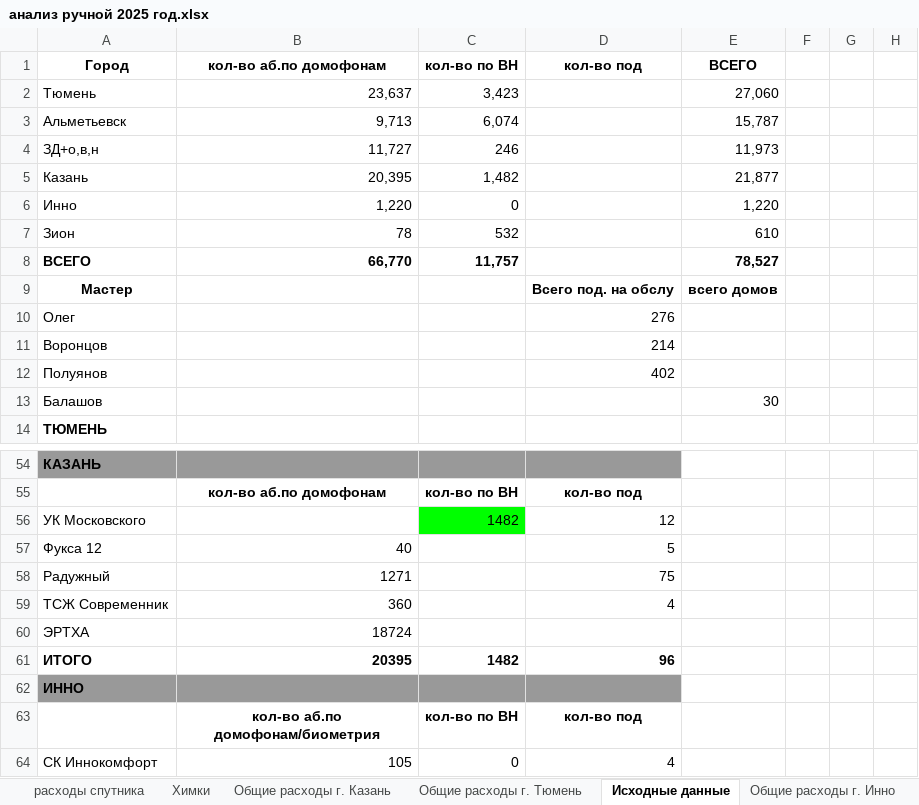
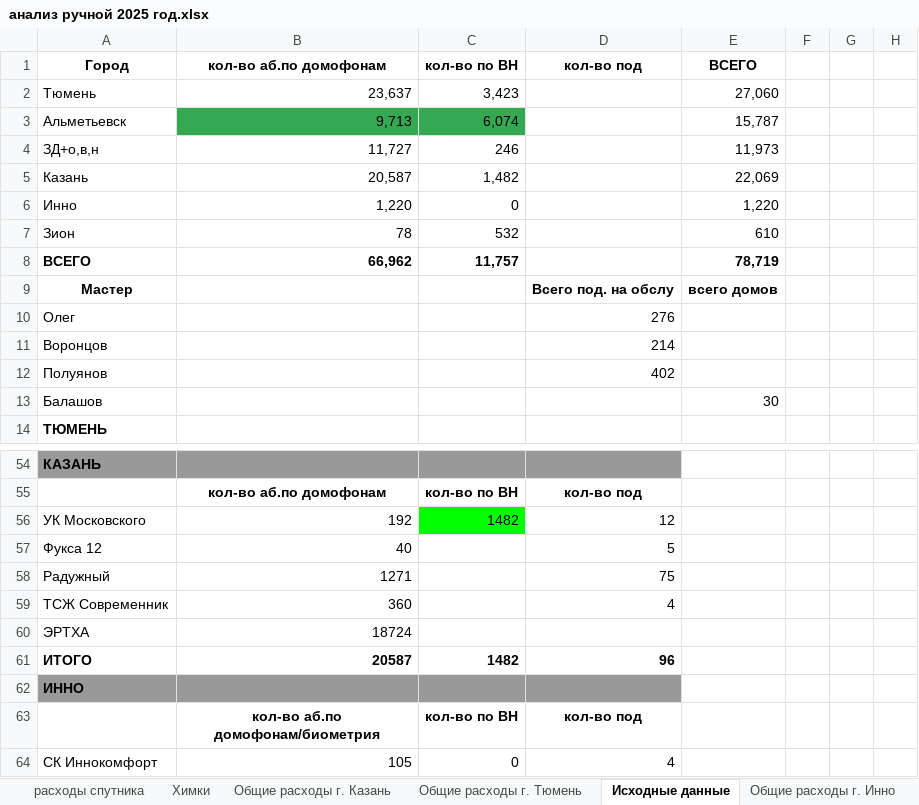
Before and after one commit to annalobanova91/------2025, an Excel workbook: анализ ручной 2025 год.xlsx, sheet Исходные данные, drawn as a sheet; only a part is shown, gaps mark what is left out; values as stored, in another font and other column widths than the file's, no borders; charts and pictures not drawn; the diff names each change by its address in the sheet, - before the commit and + after, or states it on an @@ line.

```diff
--- a/анализ ручной 2025 год.xlsx (sheet Исходные данные)
+++ b/анализ ручной 2025 год.xlsx (sheet Исходные данные)
-B3:C3 fill: none
+B3:C3 fill: #34A853
-B5 (кол-во аб.по домофонам): 20,395
+B5 (кол-во аб.по домофонам): 20,587
-E5 (ВСЕГО): 21,877
+E5 (ВСЕГО): 22,069
-B8 (кол-во аб.по домофонам): 66,770
+B8 (кол-во аб.по домофонам): 66,962
-E8 (ВСЕГО): 78,527
+E8 (ВСЕГО): 78,719
-B56 (кол-во аб.по домофонам): (empty)
+B56 (кол-во аб.по домофонам): 192
-B61 (кол-во аб.по домофонам): 20395
+B61 (кол-во аб.по домофонам): 20587
```
Also changed, not shown: sheet Доход-Расход, sheet ЖК Моск рай-на, sheet Аурика, sheet УК линейная, sheet Ладья, sheet УК на Ткацком, 35 more sheets, formulas that keep their value, charts or pictures, 6 other files.
